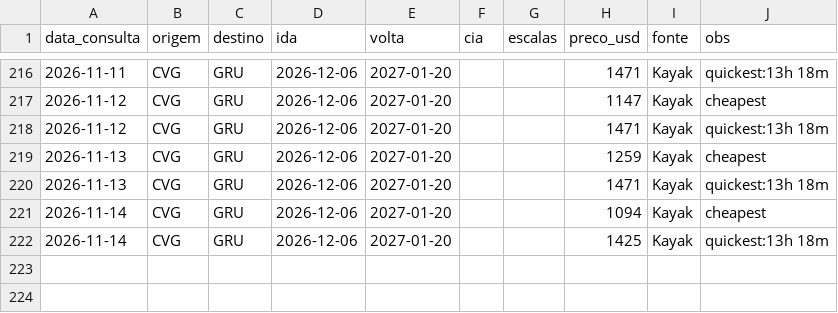
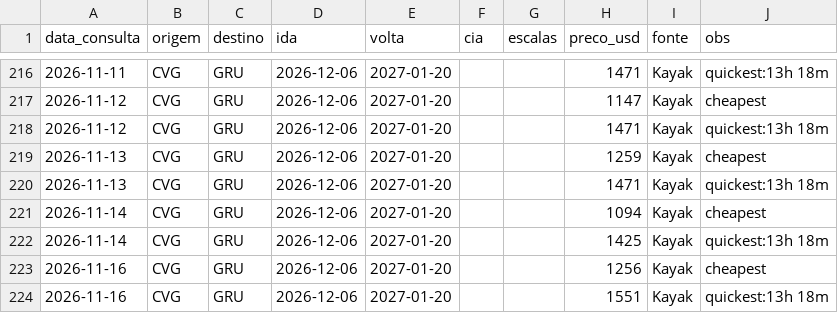
Before and after one commit to jraibusiness/kephra-system-v6, a CSV file: usa-comeback/03-voos/precos.csv, drawn as a sheet; only a part is shown, gaps mark what is left out.

```diff
--- a/usa-comeback/03-voos/precos.csv
+++ b/usa-comeback/03-voos/precos.csv
@@ -222 +222,3 @@ data_consulta,origem,destino,ida,volta,cia,escalas,preco_usd,fonte,obs
 2026-11-14,CVG,GRU,2026-12-06,2027-01-20,,,1425,Kayak,quickest:13h 18m
+2026-11-16,CVG,GRU,2026-12-06,2027-01-20,,,1256,Kayak,cheapest
+2026-11-16,CVG,GRU,2026-12-06,2027-01-20,,,1551,Kayak,quickest:13h 18m
```
Also changed, not shown: 1 other file.
